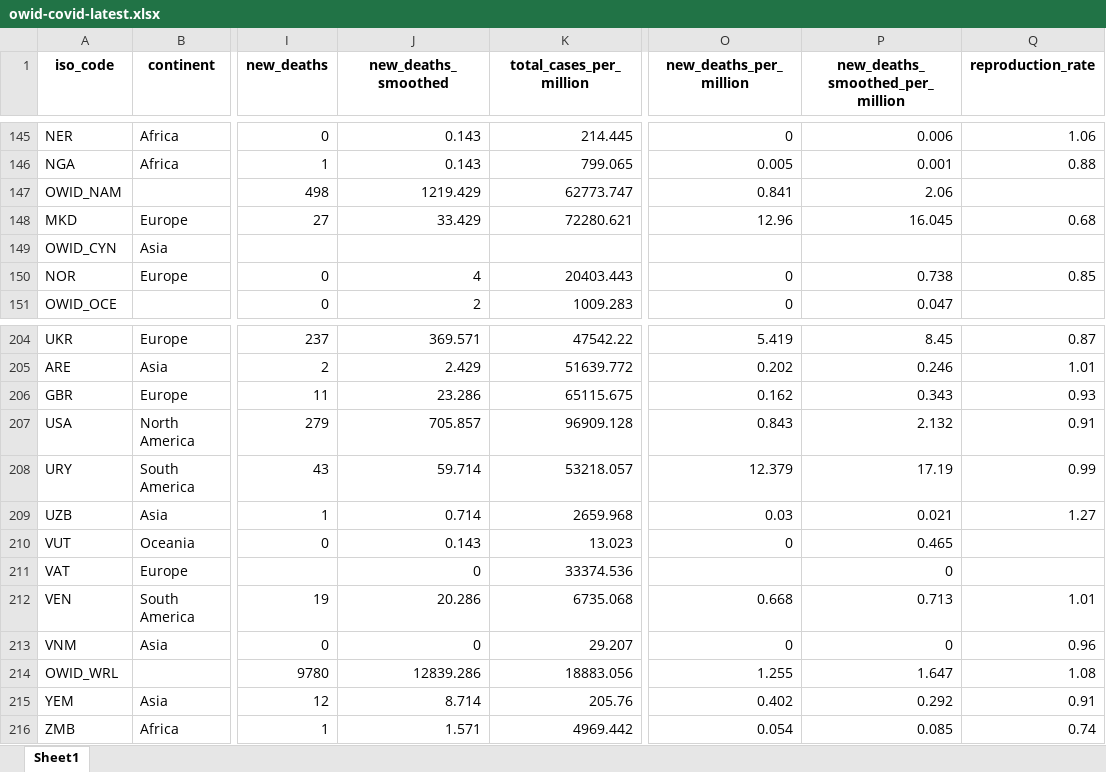
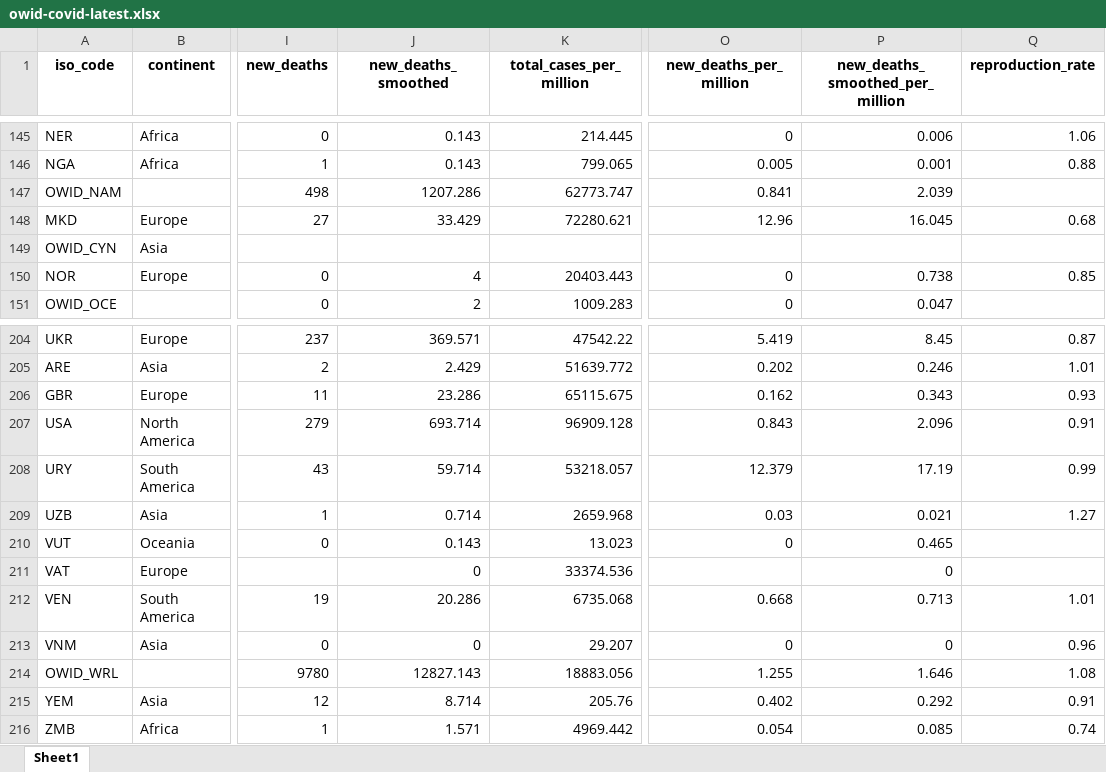
Before and after one commit to owid/covid-19-data, an Excel workbook: public/data/latest/owid-covid-latest.xlsx, sheet Sheet1, drawn as a sheet; only a part is shown, gaps mark what is left out; values as stored, in another font and other column widths than the file's, no borders; the diff names each change by its address in the sheet, - before the commit and + after, or states it on an @@ line.

```diff
--- a/public/data/latest/owid-covid-latest.xlsx (sheet Sheet1)
+++ b/public/data/latest/owid-covid-latest.xlsx (sheet Sheet1)
-J147 (new_deaths_smoothed): 1219.429
+J147 (new_deaths_smoothed): 1207.286
-P147 (new_deaths_smoothed_per_million): 2.06
+P147 (new_deaths_smoothed_per_million): 2.039
-J207 (new_deaths_smoothed): 705.857
+J207 (new_deaths_smoothed): 693.714
-P207 (new_deaths_smoothed_per_million): 2.132
+P207 (new_deaths_smoothed_per_million): 2.096
-J214 (new_deaths_smoothed): 12839.286
+J214 (new_deaths_smoothed): 12827.143
-P214 (new_deaths_smoothed_per_million): 1.647
+P214 (new_deaths_smoothed_per_million): 1.646
```
Also changed, not shown: 17 other files.
